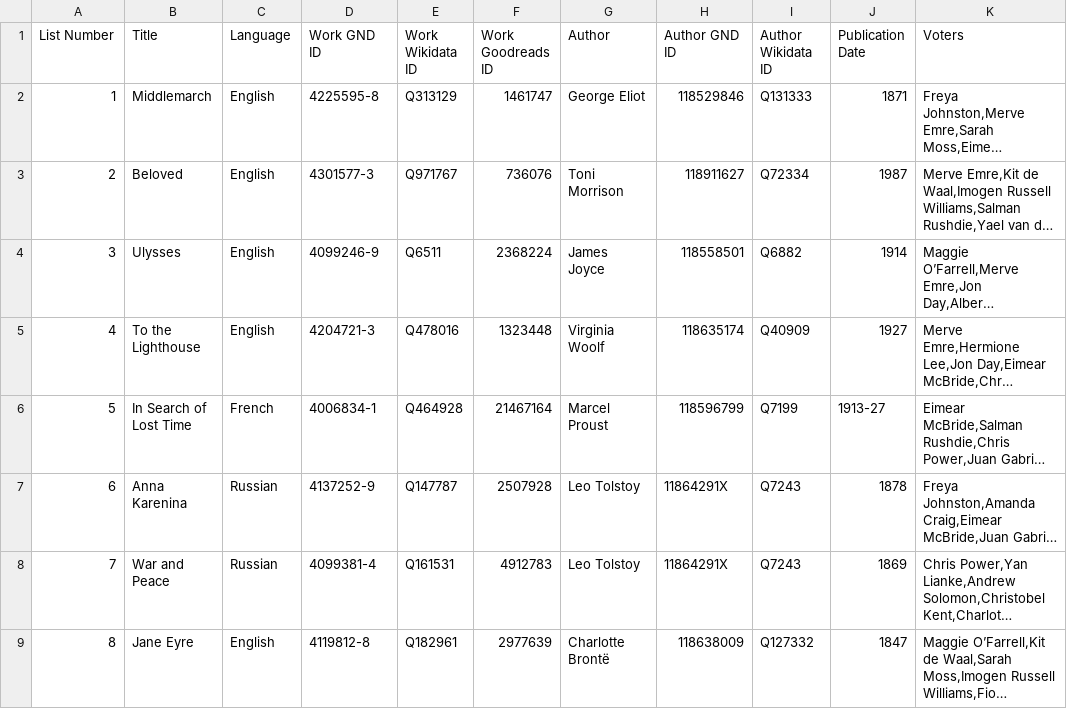
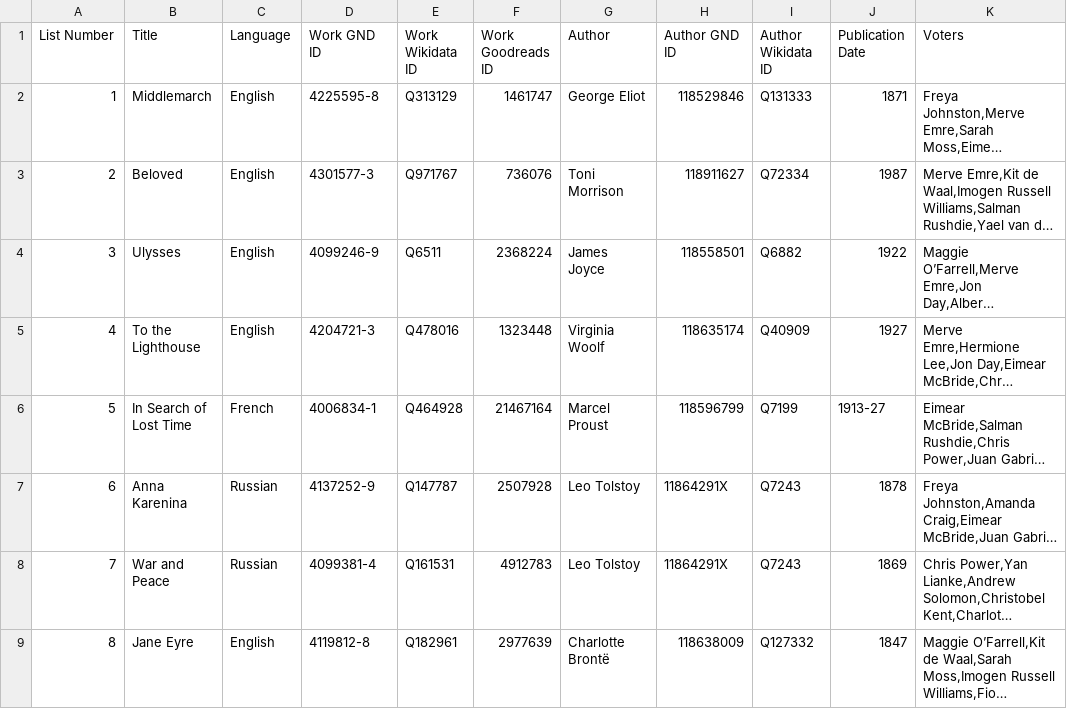
Before and after one commit to ashl-1/canon-shelf, a TSV file: lists/2026-guardian-100-best-novels/2026-guardian-100-best-novels.tsv, drawn as a sheet; only a part is shown; long unchanged cells end in …; the diff names each change by its address in the sheet, - before the commit and + after, or states it on an @@ line.

Commit message:
year update

```diff
--- a/lists/2026-guardian-100-best-novels/2026-guardian-100-best-novels.tsv
+++ b/lists/2026-guardian-100-best-novels/2026-guardian-100-best-novels.tsv
-J4 (Publication Date): 1914
+J4 (Publication Date): 1922
```
